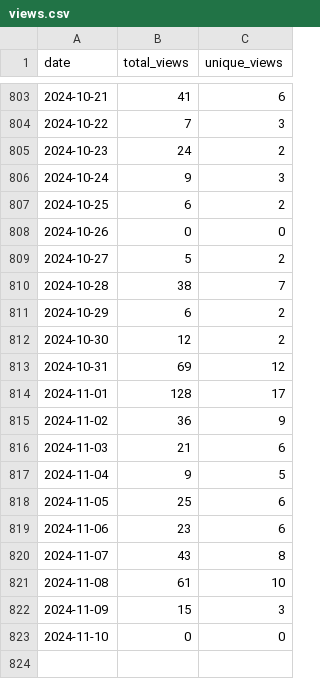
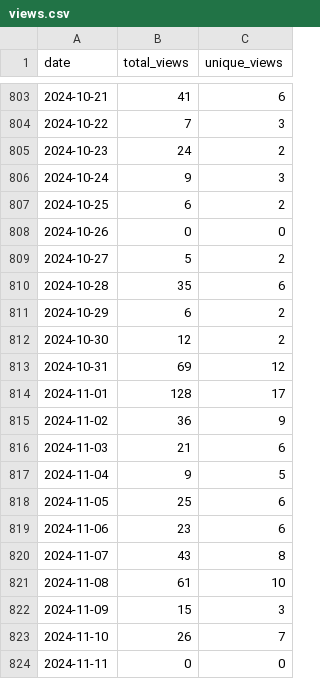
Before and after one commit to wumphlett/COMP-2710, a CSV file: .traffic/views.csv, drawn as a sheet; only a part is shown, gaps mark what is left out.

Commit message:
Updating repository traffic

```diff
--- a/.traffic/views.csv
+++ b/.traffic/views.csv
@@ -809,3 +809,3 @@ date,total_views,unique_views
 2024-10-27,5,2
-2024-10-28,38,7
+2024-10-28,35,6
 2024-10-29,6,2
@@ -822,2 +822,3 @@ date,total_views,unique_views
 2024-11-09,15,3
-2024-11-10,0,0
+2024-11-10,26,7
+2024-11-11,0,0
```
Also changed, not shown: .traffic/clones.csv, 3 other files.
